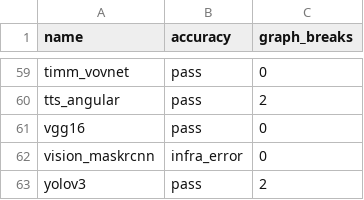
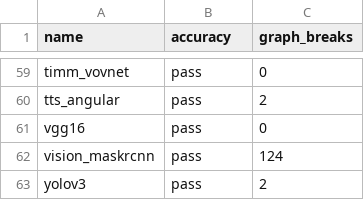
Before and after one commit to matgthewslhih/pytorch, a CSV file: benchmarks/dynamo/ci_expected_accuracy/inductor_torchbench_inference.csv, drawn as a sheet; only a part is shown, gaps mark what is left out.

```diff
--- a/benchmarks/dynamo/ci_expected_accuracy/inductor_torchbench_inference.csv
+++ b/benchmarks/dynamo/ci_expected_accuracy/inductor_torchbench_inference.csv
@@ -61,3 +61,3 @@ tts_angular,pass,2
 vgg16,pass,0
-vision_maskrcnn,infra_error,0
+vision_maskrcnn,pass,124
 yolov3,pass,2
```
Also changed, not shown: 2 other files.
